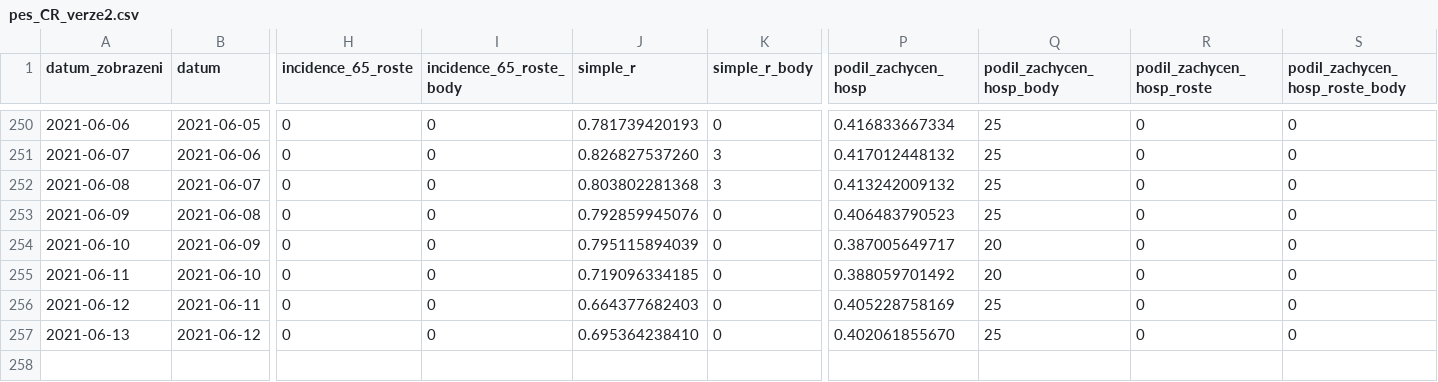
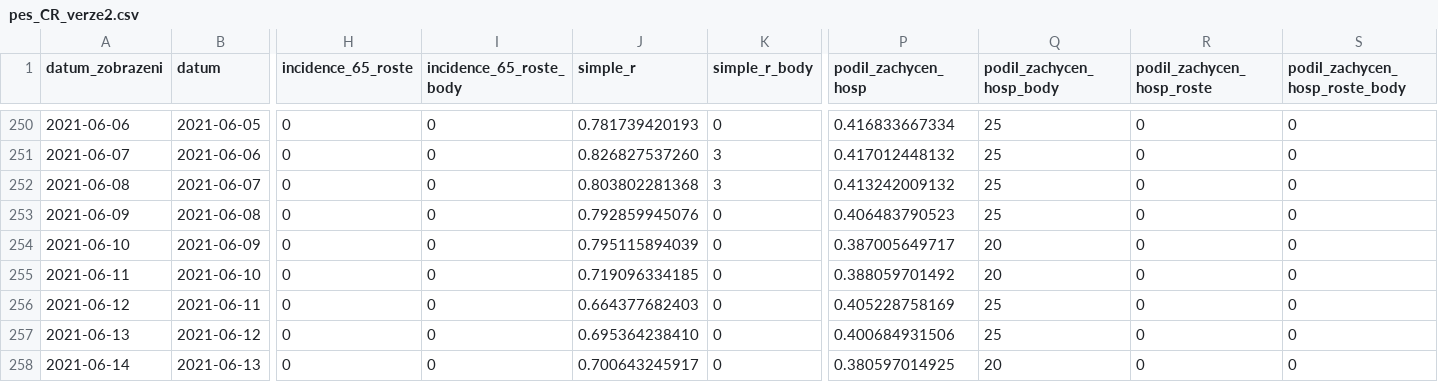
Before and after one commit to michalskop/mzcr-cz-covid-19-data, a CSV file: pes_CR_verze2.csv, drawn as a sheet; only a part is shown, gaps mark what is left out; rows hold the shown columns only; the diff names each change by its address in the sheet, - before the commit and + after, or states it on an @@ line.

```diff
--- a/pes_CR_verze2.csv
+++ b/pes_CR_verze2.csv
-P257 (podil_zachycen_hosp): 0.402061855670
+P257 (podil_zachycen_hosp): 0.400684931506
+row 258: 2021-06-14 | 2021-06-13 | 0 | 0 | 0.700643245917 | 0 | 0.380597014925 | 20 | 0 | 0
```
Also changed, not shown: hospitalizace.csv, mestske-casti.csv, 11 other files.
